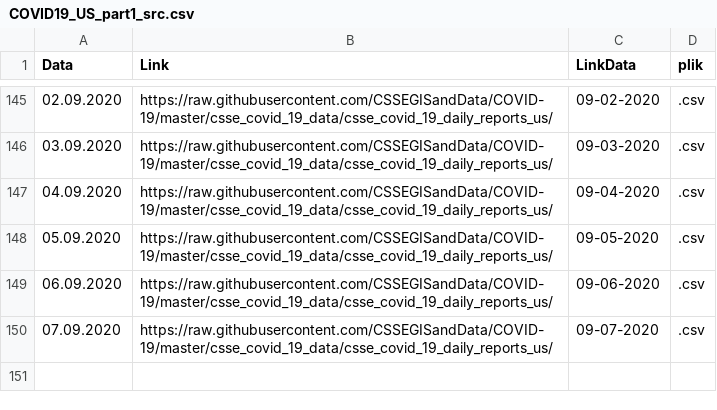
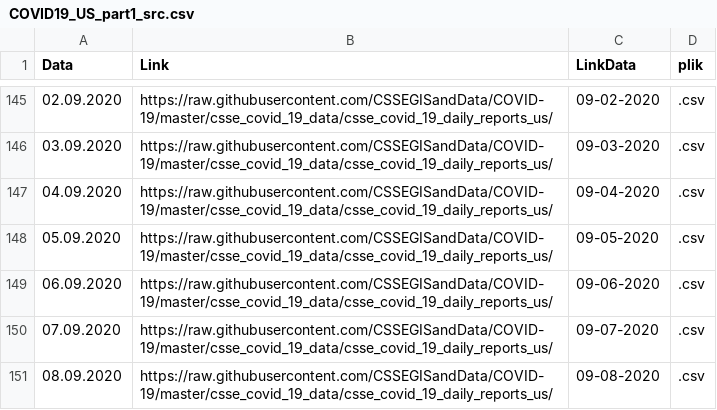
Before and after one commit to raduciou/COVID_filelist, a CSV file: COVID19_US_part1_src.csv, drawn as a sheet; only a part is shown, gaps mark what is left out; the diff names each change by its address in the sheet, - before the commit and + after, or states it on an @@ line.

Commit message:
Update COVID19_US_part1_src.csv

```diff
--- a/COVID19_US_part1_src.csv
+++ b/COVID19_US_part1_src.csv
+row 151: 08.09.2020 | https://raw.githubusercontent.com/CSSEGISandData/COVID-19/master/csse_covid_19_data/csse_covid_19_daily_reports_us/ | 09-08-2020 | .csv
```
